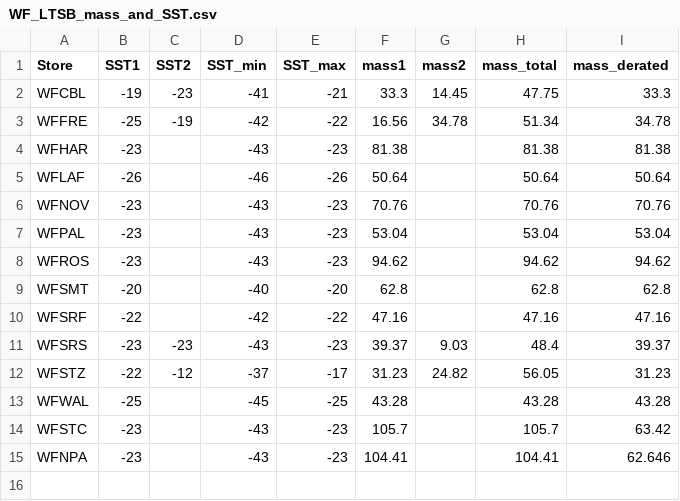
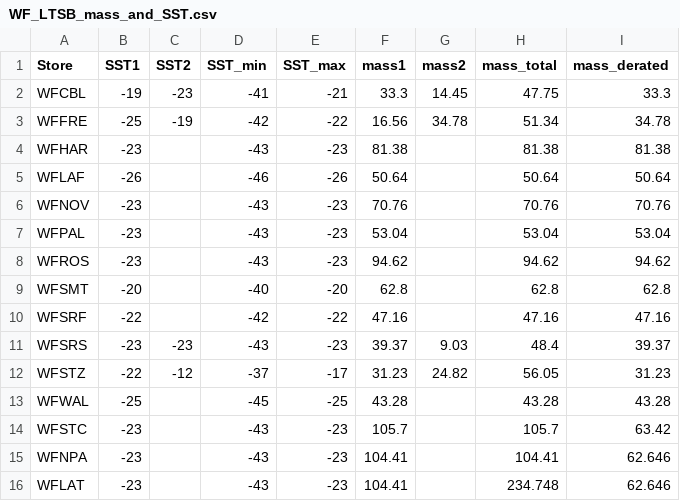
Before and after one commit to samhollenbach/peak-forecaster, a CSV file: input/WF_LTSB_mass_and_SST.csv, drawn as a sheet.

```diff
--- a/input/WF_LTSB_mass_and_SST.csv
+++ b/input/WF_LTSB_mass_and_SST.csv
@@ -15 +15,2 @@ WFSTC,-23,,-43,-23,105.7,,105.7,63.42
 WFNPA,-23,,-43,-23,104.41,,104.41,62.646
+WFLAT,-23,,-43,-23,104.41,,234.748,62.646
```
Also changed, not shown: input/site_info.csv, 6 other files.
